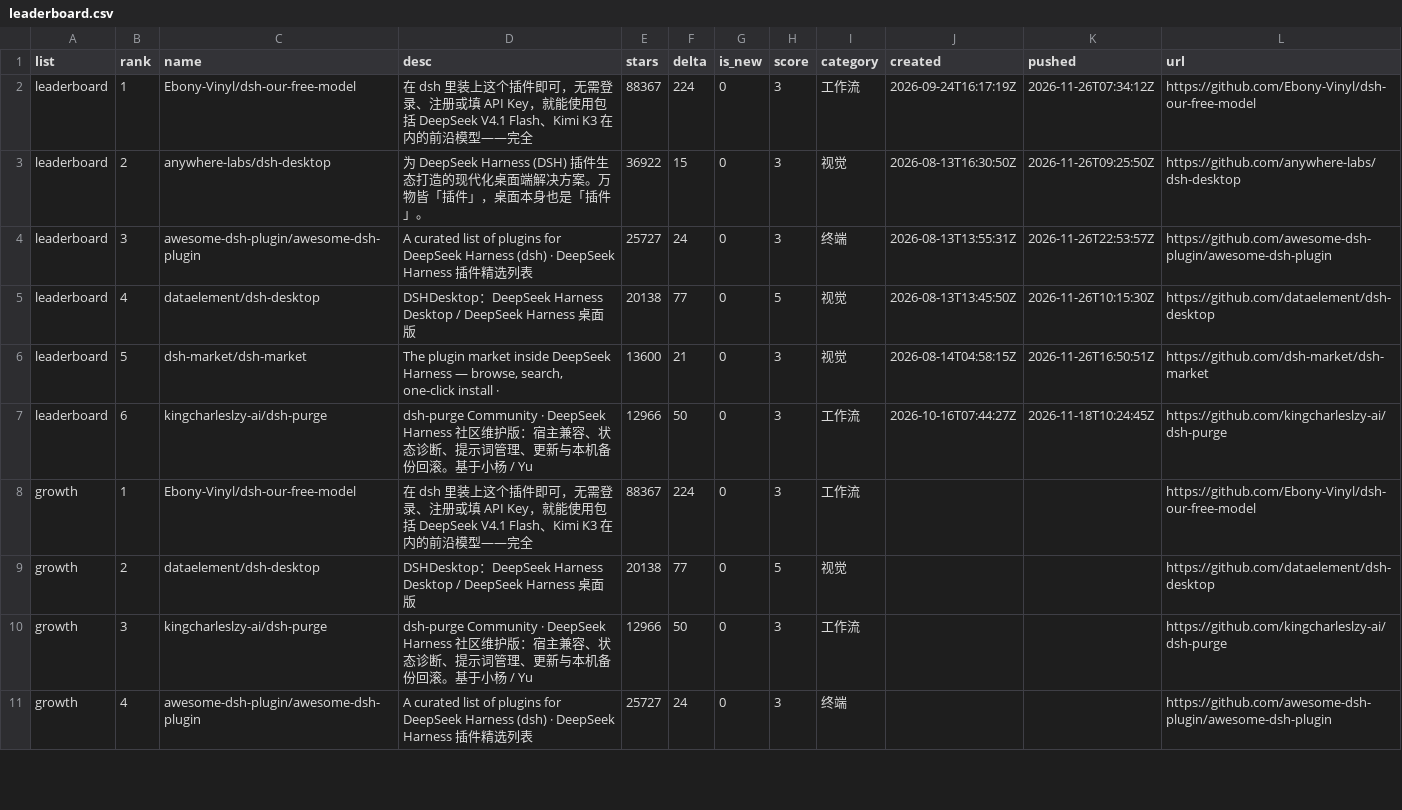
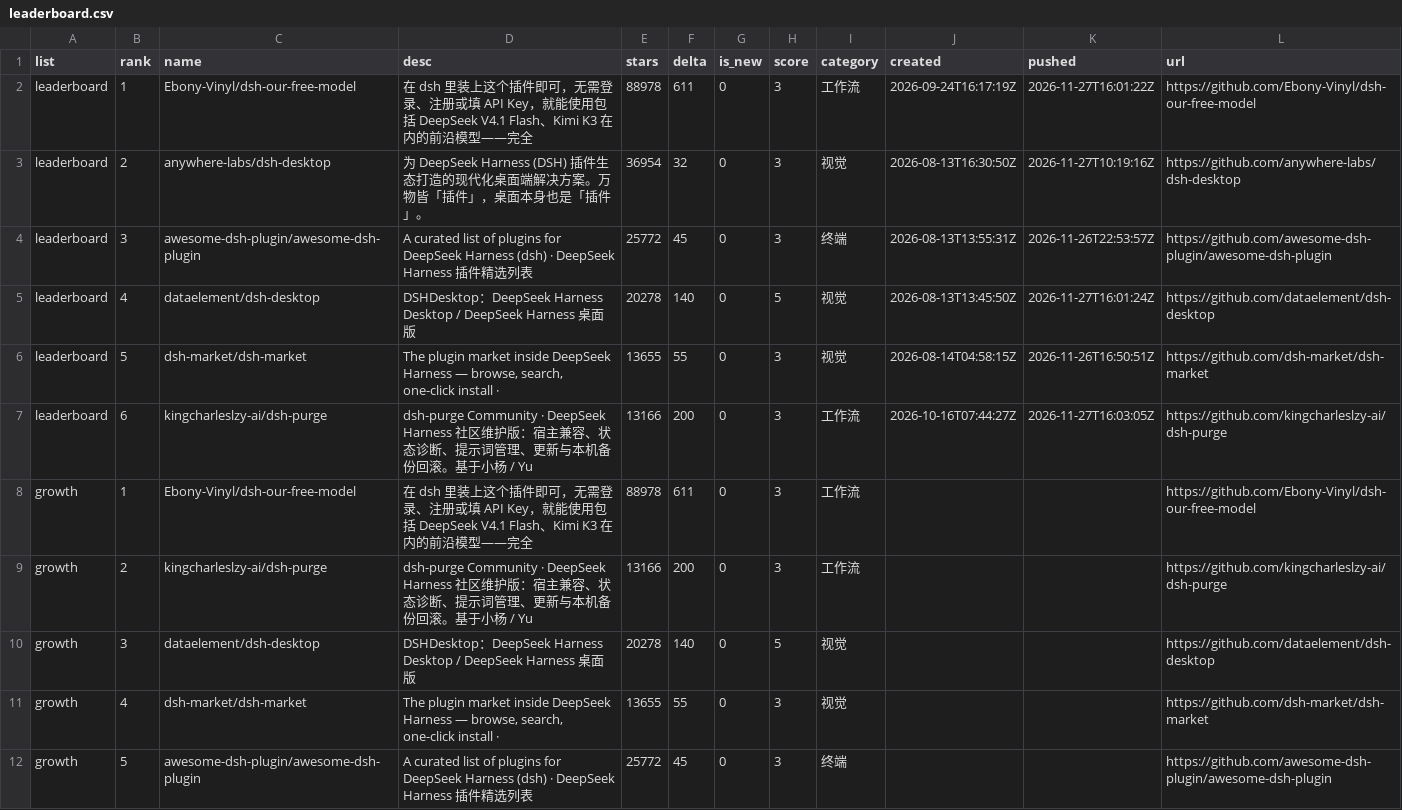
Before and after one commit to dsh-pulse/dsh-daily-pulse, a CSV file: reports/data/leaderboard.csv, drawn as a sheet; only a part is shown; the diff covers the shown part only.

```diff
--- a/reports/data/leaderboard.csv
+++ b/reports/data/leaderboard.csv
@@ -1,11 +1,12 @@
 list,rank,name,desc,stars,delta,is_new,score,category,created,pushed,url
-leaderboard,1,Ebony-Vinyl/dsh-our-free-model,在 dsh 里装上这个插件即可，无需登录、注册或填 API Key，就能使用包括 DeepSeek V4.1 Flash、Kimi K3 在内的前沿模型——完全,88367,224,0,3,工作流,2026-09-24T16:17:19Z,2026-11-26T07:34:12Z,https://github.com/Ebony-Vinyl/dsh-our-free-model
-leaderboard,2,anywhere-labs/dsh-desktop,为 DeepSeek Harness (DSH) 插件生态打造的现代化桌面端解决方案。万物皆「插件」，桌面本身也是「插件」。,36922,15,0,3,视觉,2026-08-13T16:30:50Z,2026-11-26T09:25:50Z,https://github.com/anywhere-labs/dsh-desktop
-leaderboard,3,awesome-dsh-plugin/awesome-dsh-plugin,A curated list of plugins for DeepSeek Harness (dsh) · DeepSeek Harness 插件精选列表,25727,24,0,3,终端,2026-08-13T13:55:31Z,2026-11-26T22:53:57Z,https://github.com/awesome-dsh-plugin/awesome-dsh-plugin
-leaderboard,4,dataelement/dsh-desktop,DSHDesktop：DeepSeek Harness Desktop / DeepSeek Harness 桌面版,20138,77,0,5,视觉,2026-08-13T13:45:50Z,2026-11-26T10:15:30Z,https://github.com/dataelement/dsh-desktop
-leaderboard,5,dsh-market/dsh-market,"The plugin market inside DeepSeek Harness — browse, search, one-click install · ",13600,21,0,3,视觉,2026-08-14T04:58:15Z,2026-11-26T16:50:51Z,https://github.com/dsh-market/dsh-market
-leaderboard,6,kingcharleslzy-ai/dsh-purge,dsh-purge Community · DeepSeek Harness 社区维护版：宿主兼容、状态诊断、提示词管理、更新与本机备份回滚。基于小杨 / Yu,12966,50,0,3,工作流,2026-10-16T07:44:27Z,2026-11-18T10:24:45Z,https://github.com/kingcharleslzy-ai/dsh-purge
-growth,1,Ebony-Vinyl/dsh-our-free-model,在 dsh 里装上这个插件即可，无需登录、注册或填 API Key，就能使用包括 DeepSeek V4.1 Flash、Kimi K3 在内的前沿模型——完全,88367,224,0,3,工作流,,,https://github.com/Ebony-Vinyl/dsh-our-free-model
-growth,2,dataelement/dsh-desktop,DSHDesktop：DeepSeek Harness Desktop / DeepSeek Harness 桌面版,20138,77,0,5,视觉,,,https://github.com/dataelement/dsh-desktop
-growth,3,kingcharleslzy-ai/dsh-purge,dsh-purge Community · DeepSeek Harness 社区维护版：宿主兼容、状态诊断、提示词管理、更新与本机备份回滚。基于小杨 / Yu,12966,50,0,3,工作流,,,https://github.com/kingcharleslzy-ai/dsh-purge
-growth,4,awesome-dsh-plugin/awesome-dsh-plugin,A curated list of plugins for DeepSeek Harness (dsh) · DeepSeek Harness 插件精选列表,25727,24,0,3,终端,,,https://github.com/awesome-dsh-plugin/awesome-dsh-plugin
+leaderboard,1,Ebony-Vinyl/dsh-our-free-model,在 dsh 里装上这个插件即可，无需登录、注册或填 API Key，就能使用包括 DeepSeek V4.1 Flash、Kimi K3 在内的前沿模型——完全,88978,611,0,3,工作流,2026-09-24T16:17:19Z,2026-11-27T16:01:22Z,https://github.com/Ebony-Vinyl/dsh-our-free-model
+leaderboard,2,anywhere-labs/dsh-desktop,为 DeepSeek Harness (DSH) 插件生态打造的现代化桌面端解决方案。万物皆「插件」，桌面本身也是「插件」。,36954,32,0,3,视觉,2026-08-13T16:30:50Z,2026-11-27T10:19:16Z,https://github.com/anywhere-labs/dsh-desktop
+leaderboard,3,awesome-dsh-plugin/awesome-dsh-plugin,A curated list of plugins for DeepSeek Harness (dsh) · DeepSeek Harness 插件精选列表,25772,45,0,3,终端,2026-08-13T13:55:31Z,2026-11-26T22:53:57Z,https://github.com/awesome-dsh-plugin/awesome-dsh-plugin
+leaderboard,4,dataelement/dsh-desktop,DSHDesktop：DeepSeek Harness Desktop / DeepSeek Harness 桌面版,20278,140,0,5,视觉,2026-08-13T13:45:50Z,2026-11-27T16:01:24Z,https://github.com/dataelement/dsh-desktop
+leaderboard,5,dsh-market/dsh-market,"The plugin market inside DeepSeek Harness — browse, search, one-click install · ",13655,55,0,3,视觉,2026-08-14T04:58:15Z,2026-11-26T16:50:51Z,https://github.com/dsh-market/dsh-market
+leaderboard,6,kingcharleslzy-ai/dsh-purge,dsh-purge Community · DeepSeek Harness 社区维护版：宿主兼容、状态诊断、提示词管理、更新与本机备份回滚。基于小杨 / Yu,13166,200,0,3,工作流,2026-10-16T07:44:27Z,2026-11-27T16:03:05Z,https://github.com/kingcharleslzy-ai/dsh-purge
+growth,1,Ebony-Vinyl/dsh-our-free-model,在 dsh 里装上这个插件即可，无需登录、注册或填 API Key，就能使用包括 DeepSeek V4.1 Flash、Kimi K3 在内的前沿模型——完全,88978,611,0,3,工作流,,,https://github.com/Ebony-Vinyl/dsh-our-free-model
+growth,2,kingcharleslzy-ai/dsh-purge,dsh-purge Community · DeepSeek Harness 社区维护版：宿主兼容、状态诊断、提示词管理、更新与本机备份回滚。基于小杨 / Yu,13166,200,0,3,工作流,,,https://github.com/kingcharleslzy-ai/dsh-purge
+growth,3,dataelement/dsh-desktop,DSHDesktop：DeepSeek Harness Desktop / DeepSeek Harness 桌面版,20278,140,0,5,视觉,,,https://github.com/dataelement/dsh-desktop
+growth,4,dsh-market/dsh-market,"The plugin market inside DeepSeek Harness — browse, search, one-click install · ",13655,55,0,3,视觉,,,https://github.com/dsh-market/dsh-market
+growth,5,awesome-dsh-plugin/awesome-dsh-plugin,A curated list of plugins for DeepSeek Harness (dsh) · DeepSeek Harness 插件精选列表,25772,45,0,3,终端,,,https://github.com/awesome-dsh-plugin/awesome-dsh-plugin
```
Also changed, not shown: 1 removed row and 2 edited cells elsewhere in this file, reports/data/active-board.csv, reports/data/category-boards.csv, 16 other files.
